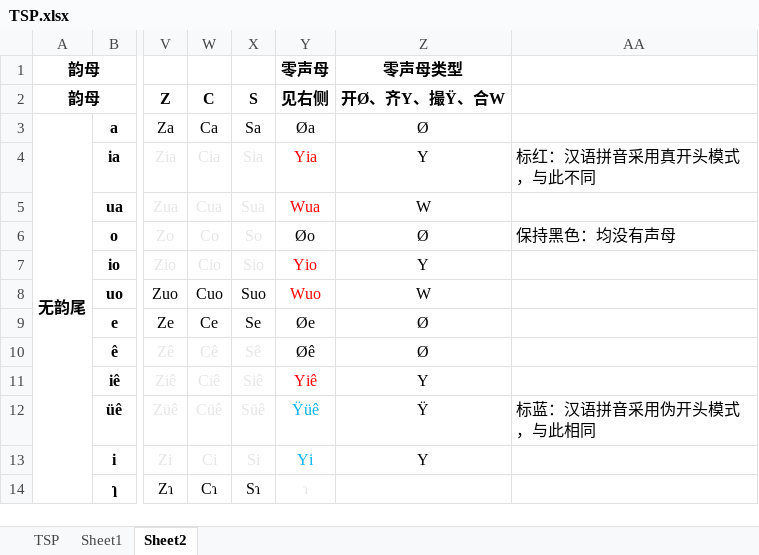
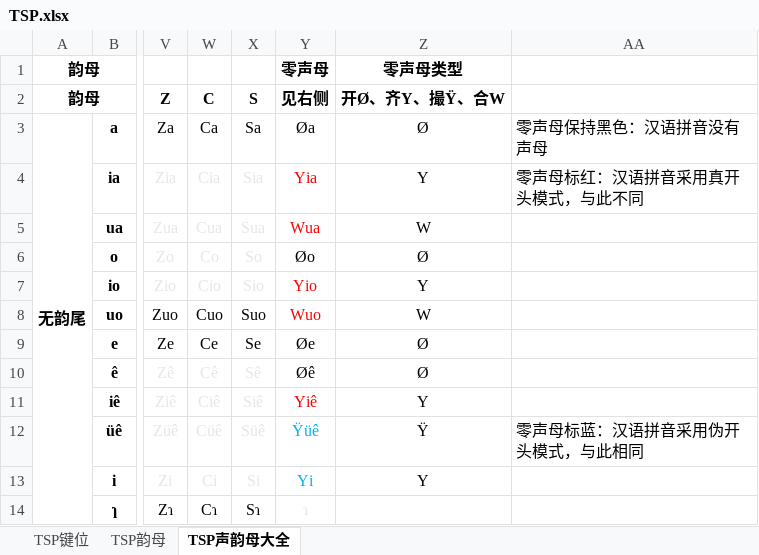
Before and after one commit to Tastror/TSP-ShuangPing, an Excel workbook: TSP.xlsx, sheet TSP声韵母大全, drawn as a sheet; only a part is shown, gaps mark what is left out; values as stored, in another font and other column widths than the file's, no borders; the diff names each change by its address in the sheet, - before the commit and + after, or states it on an @@ line.

```diff
--- a/TSP.xlsx (sheet TSP声韵母大全)
+++ b/TSP.xlsx (sheet TSP声韵母大全)
-sheet tab: TSP
+sheet tab: TSP键位
-sheet tab: Sheet1
+sheet tab: TSP韵母
-sheet tab: Sheet2
+sheet tab: TSP声韵母大全
-AA3: (empty)
+AA3: 零声母保持黑色：汉语拼音没有声母
-AA4: 标红：汉语拼音采用真开头模式，与此不同
+AA4: 零声母标红：汉语拼音采用真开头模式，与此不同
-AA6: 保持黑色：均没有声母
+AA6: (empty)
-AA12: 标蓝：汉语拼音采用伪开头模式，与此相同
+AA12: 零声母标蓝：汉语拼音采用伪开头模式，与此相同
```
Also changed, not shown: sheet TSP键位, 3 other files.
